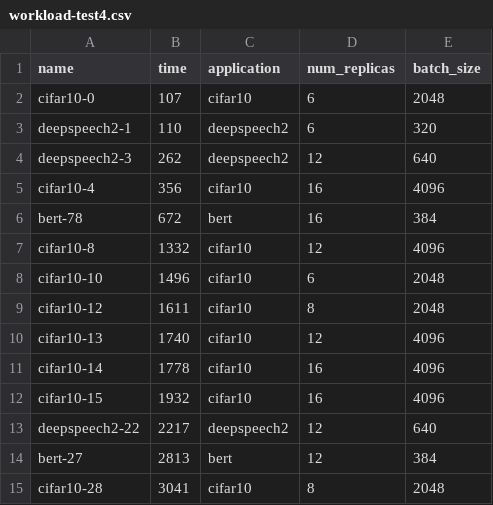
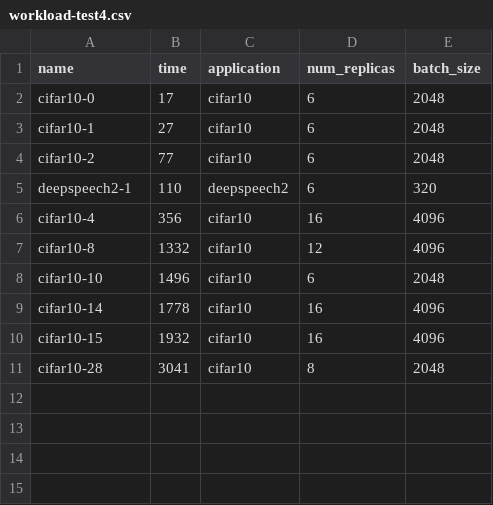
Before and after one commit to Li-Zhouzi/adaptdl, a CSV file: benchmark/workloads/workload-test4.csv, drawn as a sheet.

```diff
--- a/benchmark/workloads/workload-test4.csv
+++ b/benchmark/workloads/workload-test4.csv
@@ -1,15 +1,11 @@
 name,time,application,num_replicas,batch_size
-cifar10-0,107,cifar10,6,2048
+cifar10-0,17,cifar10,6,2048
+cifar10-1,27,cifar10,6,2048
+cifar10-2,77,cifar10,6,2048
 deepspeech2-1,110,deepspeech2,6,320
-deepspeech2-3,262,deepspeech2,12,640
 cifar10-4,356,cifar10,16,4096
-bert-78,672,bert,16,384
 cifar10-8,1332,cifar10,12,4096
 cifar10-10,1496,cifar10,6,2048
-cifar10-12,1611,cifar10,8,2048
-cifar10-13,1740,cifar10,12,4096
 cifar10-14,1778,cifar10,16,4096
 cifar10-15,1932,cifar10,16,4096
-deepspeech2-22,2217,deepspeech2,12,640
-bert-27,2813,bert,12,384
 cifar10-28,3041,cifar10,8,2048
```
Also changed, not shown: 4 other files.
